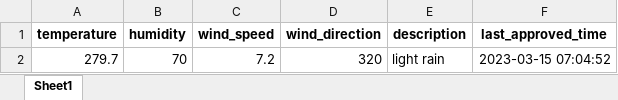
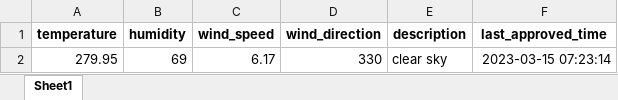
Before and after one commit to 13w13/test, an Excel workbook: weather_forecast.xlsx, sheet Sheet1, drawn as a sheet; values as stored, in another font and other column widths than the file's, no borders; removed rows and columns are numbered as before the commit, all else as after; the diff names each change by its address in the sheet, - before the commit and + after, or states it on an @@ line.

Commit message:
Update weather forecast

```diff
--- a/weather_forecast.xlsx (sheet Sheet1)
+++ b/weather_forecast.xlsx (sheet Sheet1)
-row 2: 279.7 | 70 | 7.2 | 320 | light rain | 2023-03-15 07:04:52
+row 2: 279.95 | 69 | 6.17 | 330 | clear sky | 2023-03-15 07:23:14
```
